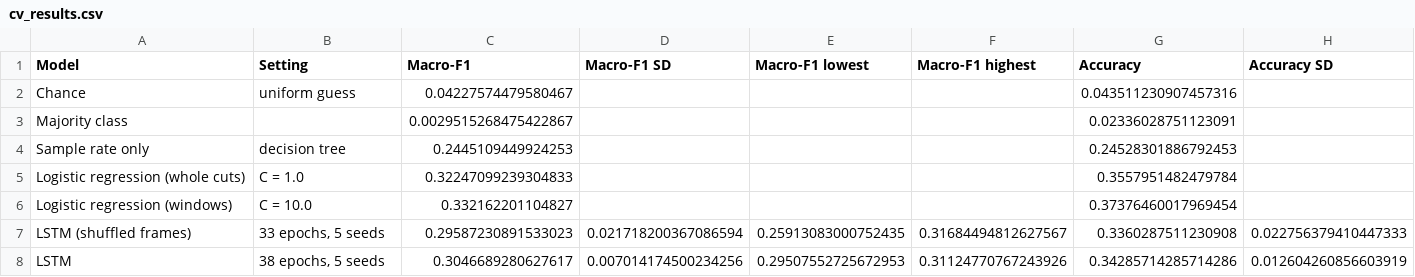
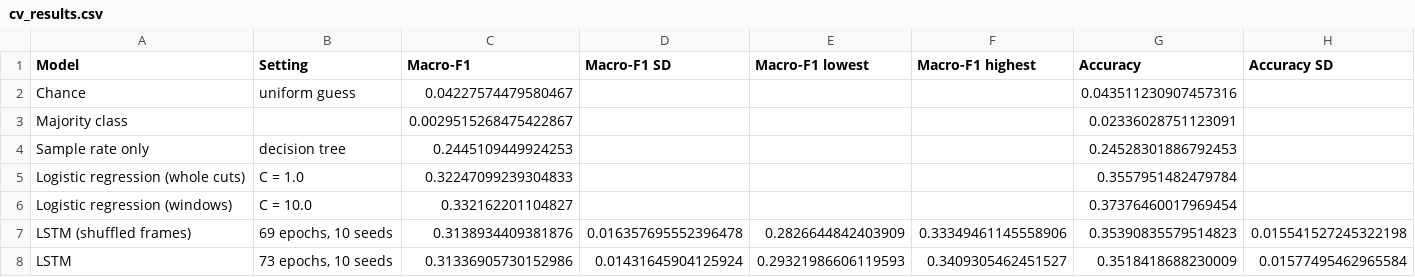
Before and after one commit to Cedric-unil/ADA_Project, a CSV file: results/tables/cv_results.csv, drawn as a sheet.

```diff
--- a/results/tables/cv_results.csv
+++ b/results/tables/cv_results.csv
@@ -6,3 +6,3 @@ Logistic regression (whole cuts),C = 1.0,0.32247099239304833,,,,0.35579514824797
 Logistic regression (windows),C = 10.0,0.332162201104827,,,,0.37376460017969454,
-LSTM (shuffled frames),"33 epochs, 5 seeds",0.29587230891533023,0.021718200367086594,0.25913083000752435,0.31684494812627567,0.3360287511230908,0.022756379410447333
-LSTM,"38 epochs, 5 seeds",0.3046689280627617,0.007014174500234256,0.29507552725672953,0.31124770767243926,0.34285714285714286,0.012604260856603919
+LSTM (shuffled frames),"69 epochs, 10 seeds",0.3138934409381876,0.016357695552396478,0.2826644842403909,0.33349461145558906,0.35390835579514823,0.015541527245322198
+LSTM,"73 epochs, 10 seeds",0.31336905730152986,0.01431645904125924,0.29321986606119593,0.3409305462451527,0.3518418688230009,0.01577495462965584
```
Also changed, not shown: results/tables/cv_seed_gaps.csv, results/tables/lstm_pilot.csv, 12 other files.
